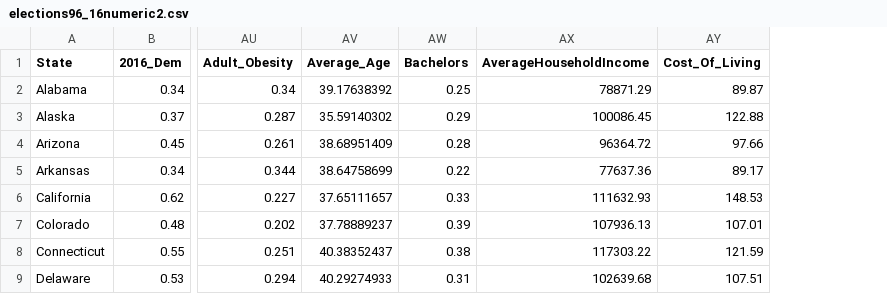
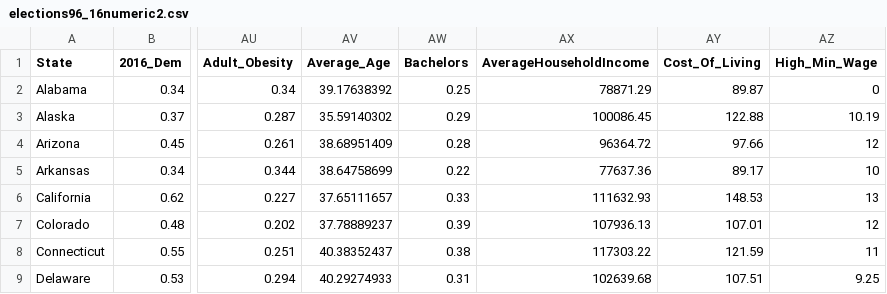
Before and after one commit to mubink51/FIT3179Hw2, a CSV file: elections96_16numeric2.csv, drawn as a sheet; only a part is shown, gaps mark what is left out; the diff names each change by its address in the sheet, - before the commit and + after, or states it on an @@ line.

Commit message:
Add files via upload

```diff
--- a/elections96_16numeric2.csv
+++ b/elections96_16numeric2.csv
+column AZ (High_Min_Wage), rows 2-9: 0 | 10.19 | 12 | 10 | 13 | 12 | 11 | 9.25
```
